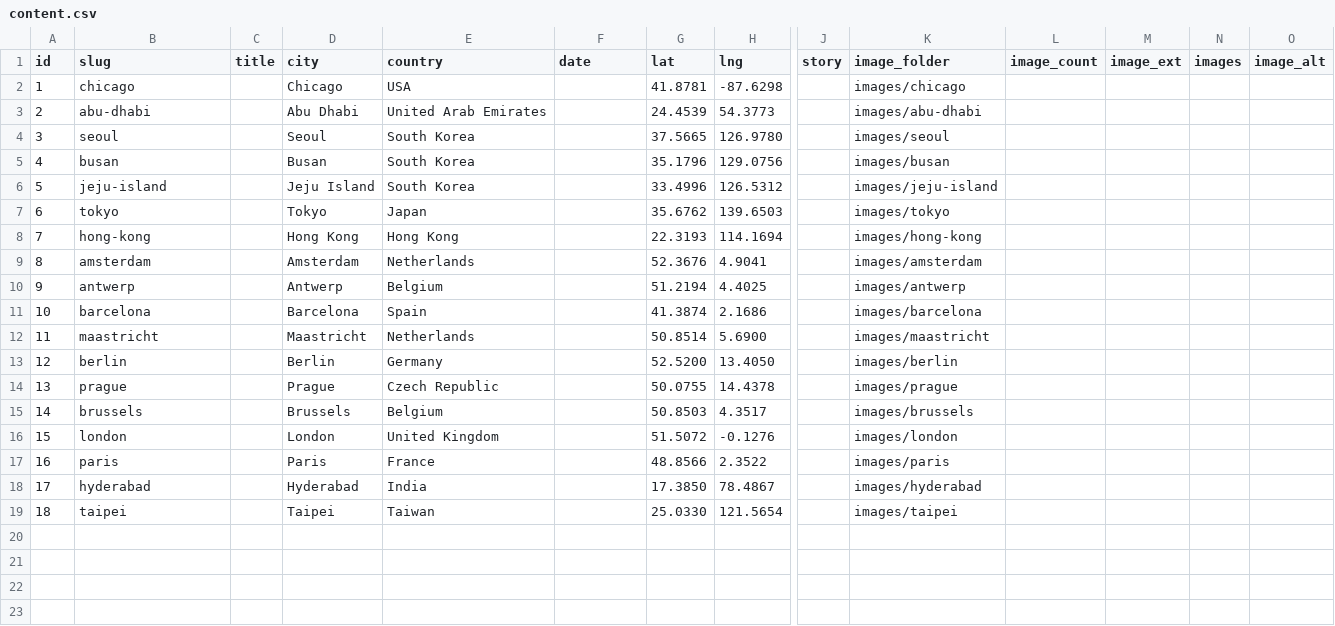
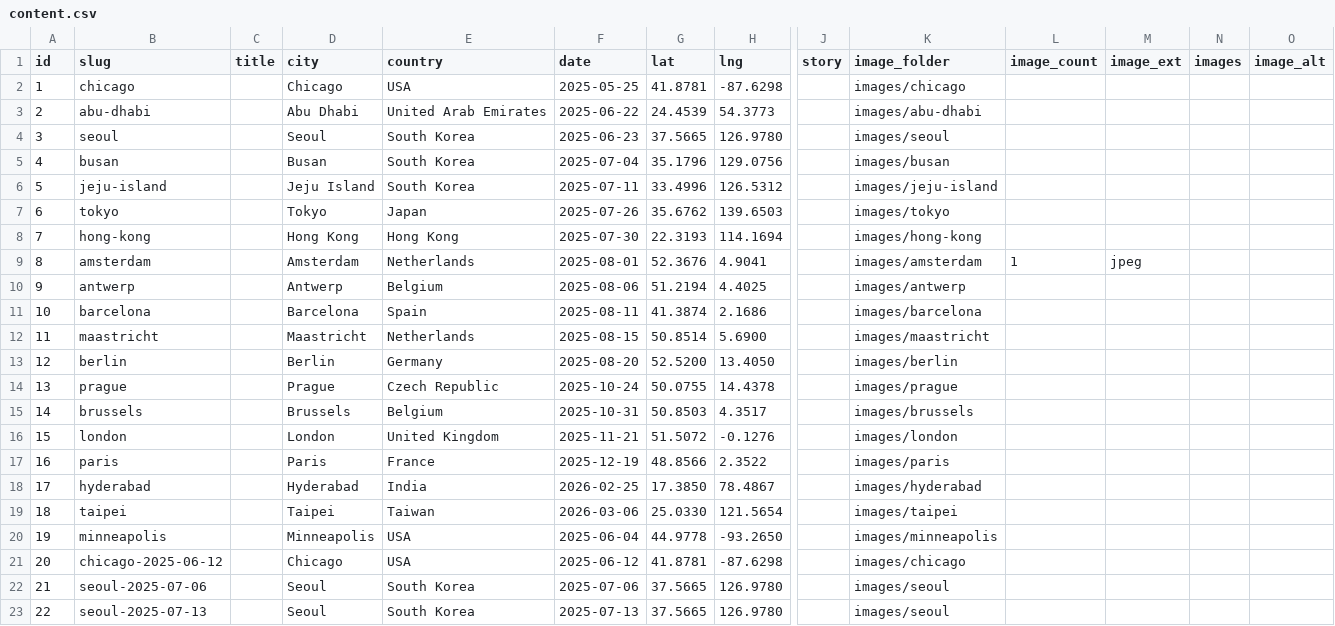
Before and after one commit to nick-huber26/nickinthe.world, a CSV file: content.csv, drawn as a sheet; only a part is shown, gaps mark what is left out; rows hold the shown columns only; the diff names each change by its address in the sheet, - before the commit and + after, or states it on an @@ line.

Commit message:
City card updates

```diff
--- a/content.csv
+++ b/content.csv
-F2 (date): (empty)
+F2 (date): 2025-05-25
-F3 (date): (empty)
+F3 (date): 2025-06-22
-F4 (date): (empty)
+F4 (date): 2025-06-23
-F5 (date): (empty)
+F5 (date): 2025-07-04
-F6 (date): (empty)
+F6 (date): 2025-07-11
-F7 (date): (empty)
+F7 (date): 2025-07-26
-F8 (date): (empty)
+F8 (date): 2025-07-30
-F9 (date): (empty)
+F9 (date): 2025-08-01
-L9 (image_count): (empty)
+L9 (image_count): 1
-M9 (image_ext): (empty)
+M9 (image_ext): jpeg
-F10 (date): (empty)
+F10 (date): 2025-08-06
-F11 (date): (empty)
+F11 (date): 2025-08-11
-F12 (date): (empty)
+F12 (date): 2025-08-15
-F13 (date): (empty)
+F13 (date): 2025-08-20
-F14 (date): (empty)
+F14 (date): 2025-10-24
-F15 (date): (empty)
+F15 (date): 2025-10-31
-F16 (date): (empty)
+F16 (date): 2025-11-21
-F17 (date): (empty)
+F17 (date): 2025-12-19
-F18 (date): (empty)
+F18 (date): 2026-02-25
-F19 (date): (empty)
+F19 (date): 2026-03-06
+row 20: 19 | minneapolis |  | Minneapolis | USA | 2025-06-04 | 44.9778 | -93.2650 |  | images/minneapolis
+row 21: 20 | chicago-2025-06-12 |  | Chicago | USA | 2025-06-12 | 41.8781 | -87.6298 |  | images/chicago
+row 22: 21 | seoul-2025-07-06 |  | Seoul | South Korea | 2025-07-06 | 37.5665 | 126.9780 |  | images/seoul
+row 23: 22 | seoul-2025-07-13 |  | Seoul | South Korea | 2025-07-13 | 37.5665 | 126.9780 |  | images/seoul
```
Also changed, not shown: 2 other files.
